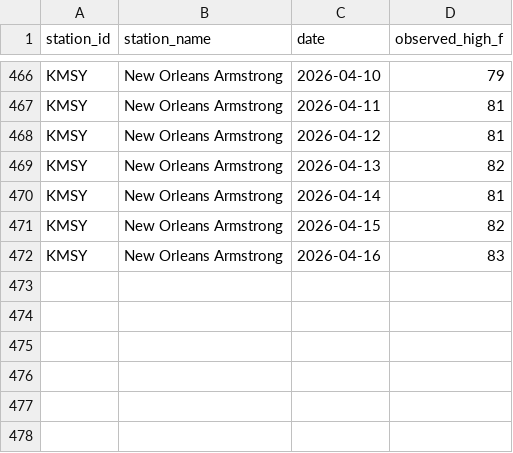
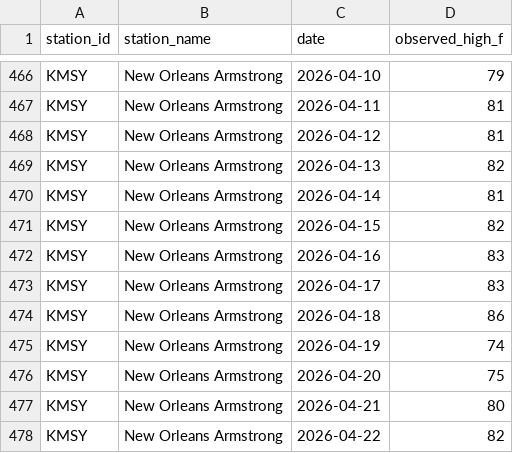
Before and after one commit to foxandfortune/Weather, a CSV file: data/actuals_KMSY.csv, drawn as a sheet; only a part is shown, gaps mark what is left out.

```diff
--- a/data/actuals_KMSY.csv
+++ b/data/actuals_KMSY.csv
@@ -472 +472,7 @@ KMSY,New Orleans Armstrong,2026-04-15,82
 KMSY,New Orleans Armstrong,2026-04-16,83
+KMSY,New Orleans Armstrong,2026-04-17,83
+KMSY,New Orleans Armstrong,2026-04-18,86
+KMSY,New Orleans Armstrong,2026-04-19,74
+KMSY,New Orleans Armstrong,2026-04-20,75
+KMSY,New Orleans Armstrong,2026-04-21,80
+KMSY,New Orleans Armstrong,2026-04-22,82
```
Also changed, not shown: data/actuals_KHOU.csv, data/actuals_KMIA.csv, 7 other files.
